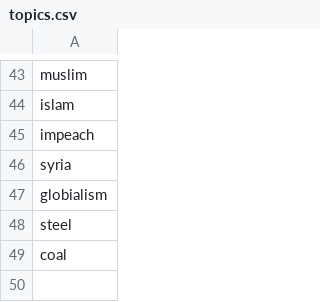
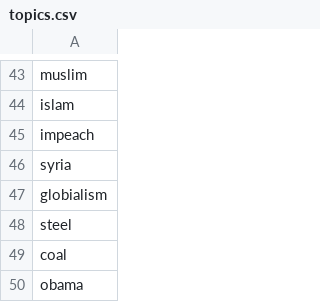
Before and after one commit to jefferickson/two-americas, a CSV file: datasets/topics.csv, drawn as a sheet; only a part is shown, gaps mark what is left out.

Commit message:
topic update

```diff
--- a/datasets/topics.csv
+++ b/datasets/topics.csv
@@ -49 +49,2 @@
 "coal"
+"obama"
```
